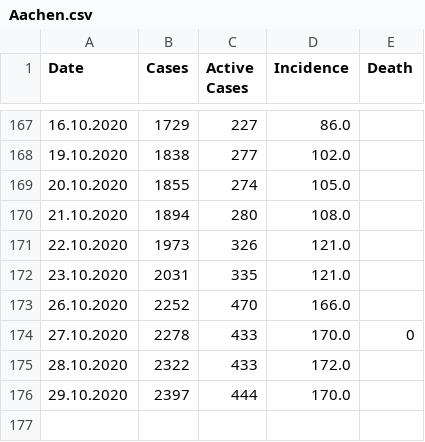
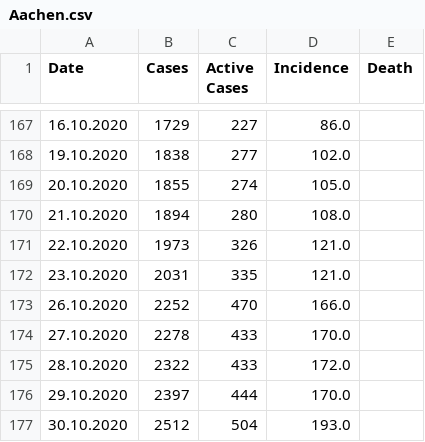
Before and after one commit to llamm-de/covid_data_aachen, a CSV file: data/csv/Aachen.csv, drawn as a sheet; only a part is shown, gaps mark what is left out.

Commit message:
New data from 30.10.2020

```diff
--- a/data/csv/Aachen.csv
+++ b/data/csv/Aachen.csv
@@ -173,4 +173,5 @@ Date,Cases,Active Cases,Incidence,Death
 26.10.2020,2252,470,166.0,
-27.10.2020,2278,433,170.0,0
+27.10.2020,2278,433,170.0,
 28.10.2020,2322,433,172.0,
 29.10.2020,2397,444,170.0,
+30.10.2020,2512,504,193.0,
```
Also changed, not shown: 21 other files.
